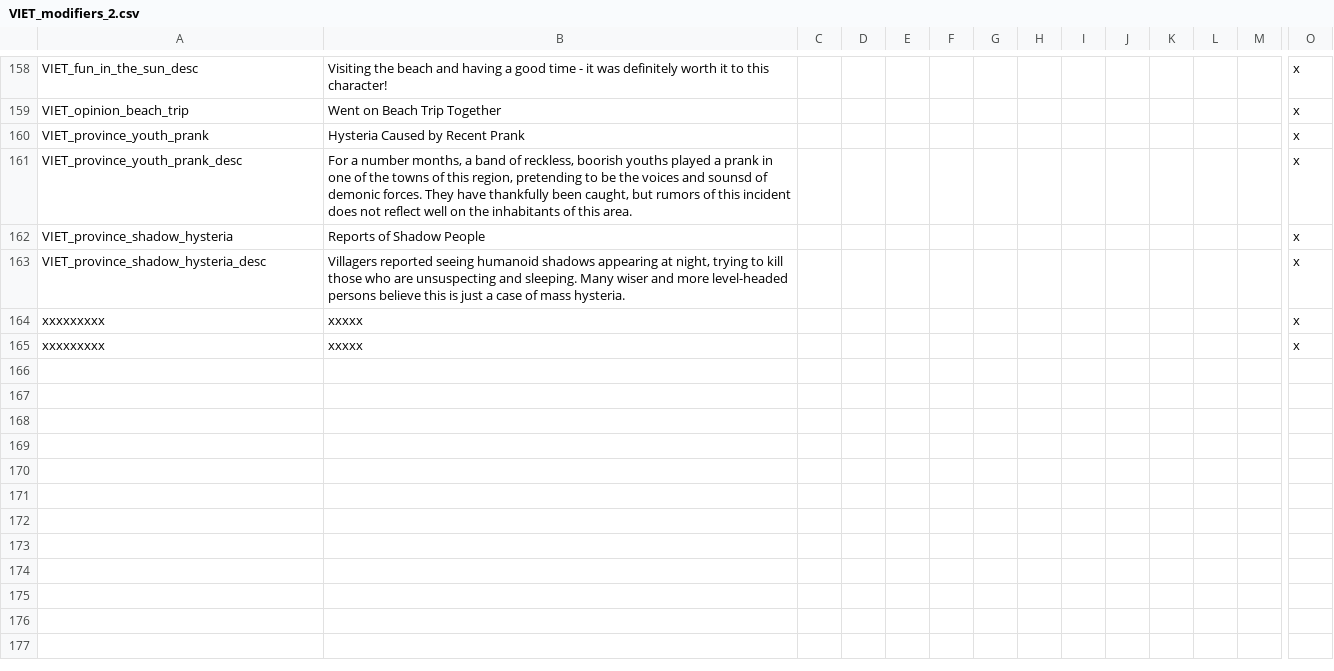
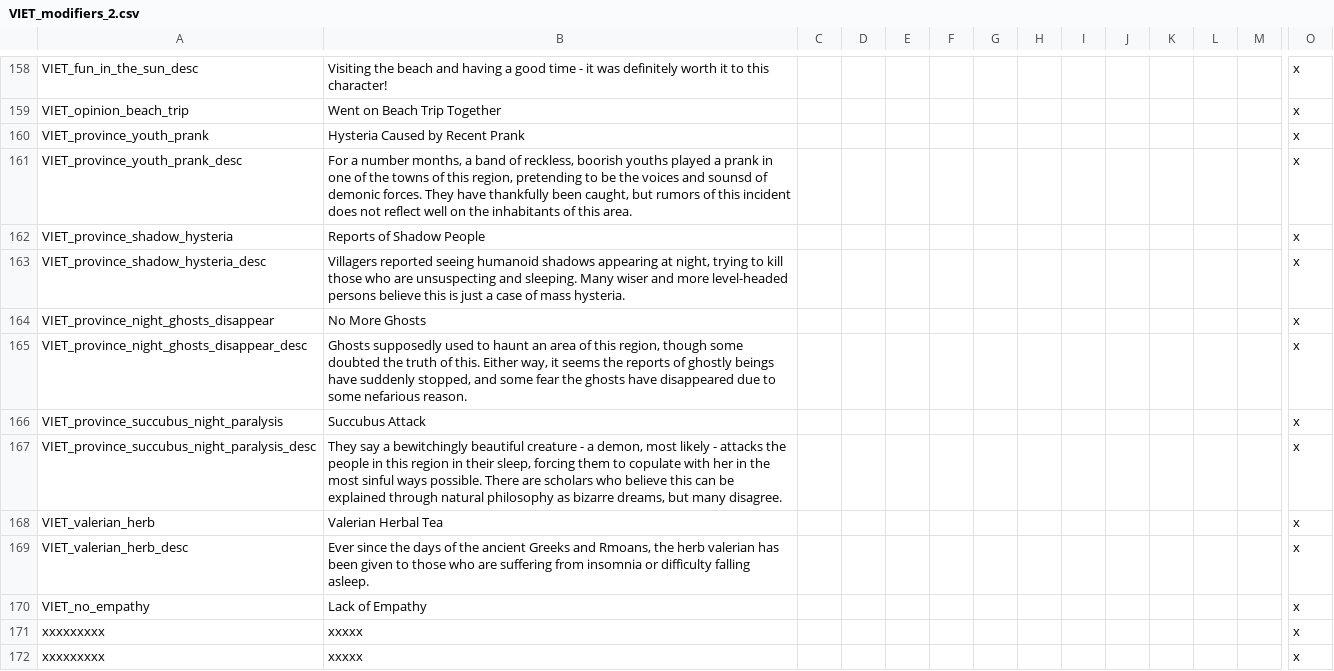
Before and after one commit to cybrxkhan/VIET-Events-Reborn, a CSV file: VIET Events/localisation/VIET_modifiers_2.csv, drawn as a sheet; only a part is shown, gaps mark what is left out; rows hold the shown columns only; the diff names each change by its address in the sheet, - before the commit and + after, or states it on an @@ line.

```diff
--- a/VIET Events/localisation/VIET_modifiers_2.csv
+++ b/VIET Events/localisation/VIET_modifiers_2.csv
+row 164: VIET_province_night_ghosts_disappear | No More Ghosts |  |  |  |  |  |  |  |  |  |  |  | x
+row 165: VIET_province_night_ghosts_disappear_desc | Ghosts supposedly used to haunt an area of this region, though some doubted the truth of this. Either way, it seems the reports of ghostly beings have suddenly stopped, and some fear the ghosts have disappeared due to some nefarious reason. |  |  |  |  |  |  |  |  |  |  |  | x
+row 166: VIET_province_succubus_night_paralysis | Succubus Attack |  |  |  |  |  |  |  |  |  |  |  | x
+row 167: VIET_province_succubus_night_paralysis_desc | They say a bewitchingly beautiful creature - a demon, most likely - attacks the people in this region in their sleep, forcing them to copulate with her in the most sinful ways possible. There are scholars who believe this can be explained through natural philosophy as bizarre dreams, but many disagree. |  |  |  |  |  |  |  |  |  |  |  | x
+row 168: VIET_valerian_herb | Valerian Herbal Tea |  |  |  |  |  |  |  |  |  |  |  | x
+row 169: VIET_valerian_herb_desc | Ever since the days of the ancient Greeks and Rmoans, the herb valerian has been given to those who are suffering from insomnia or difficulty falling asleep. |  |  |  |  |  |  |  |  |  |  |  | x
+row 170: VIET_no_empathy | Lack of Empathy |  |  |  |  |  |  |  |  |  |  |  | x
```
Also changed, not shown: VIET Events/localisation/VIET_Events_Reborn_1.csv.
